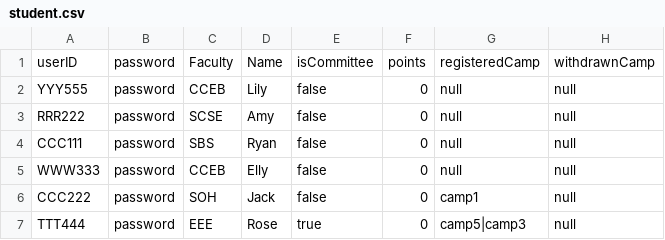
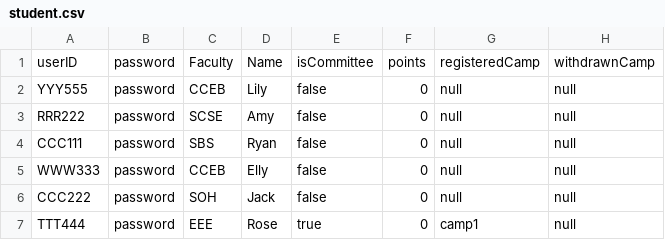
Before and after one commit to ynotevans/Camp-Registeration-Application-Project, a CSV file: CAMs App/csvdata/student.csv, drawn as a sheet.

```diff
--- a/CAMs App/csvdata/student.csv
+++ b/CAMs App/csvdata/student.csv
@@ -5,3 +5,3 @@ CCC111,password,SBS,Ryan,false,0,null,null
 WWW333,password,CCEB,Elly,false,0,null,null
-CCC222,password,SOH,Jack,false,0,camp1,null
-TTT444,password,EEE,Rose,true,0,camp5|camp3,null
+CCC222,password,SOH,Jack,false,0,null,null
+TTT444,password,EEE,Rose,true,0,camp1,null
```
Also changed, not shown: CAMs App/csvdata/camp.csv, 17 other files.
